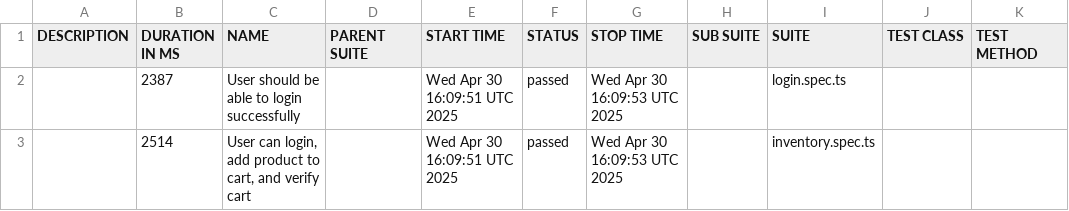
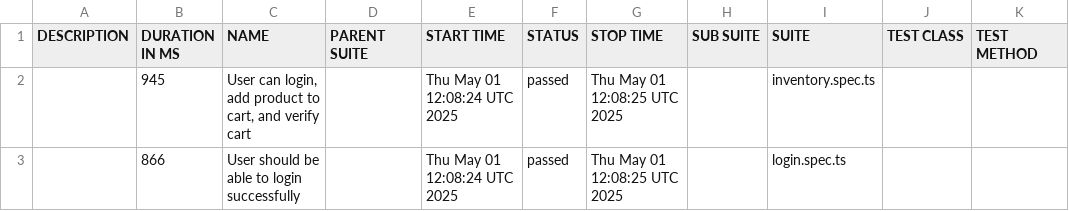
Before and after one commit to husnuye/playwright-ts-automation, a CSV file: data/suites.csv, drawn as a sheet.

```diff
--- a/data/suites.csv
+++ b/data/suites.csv
@@ -1,3 +1,3 @@
 "DESCRIPTION","DURATION IN MS","NAME","PARENT SUITE","START TIME","STATUS","STOP TIME","SUB SUITE","SUITE","TEST CLASS","TEST METHOD"
-"","2387","User should be able to login successfully","","Wed Apr 30 16:09:51 UTC 2025","passed","Wed Apr 30 16:09:53 UTC 2025","","login.spec.ts","",""
-"","2514","User can login, add product to cart, and verify cart","","Wed Apr 30 16:09:51 UTC 2025","passed","Wed Apr 30 16:09:53 UTC 2025","","inventory.spec.ts","",""
+"","945","User can login, add product to cart, and verify cart","","Thu May 01 12:08:24 UTC 2025","passed","Thu May 01 12:08:25 UTC 2025","","inventory.spec.ts","",""
+"","866","User should be able to login successfully","","Thu May 01 12:08:24 UTC 2025","passed","Thu May 01 12:08:25 UTC 2025","","login.spec.ts","",""
```
Also changed, not shown: 22 other files.
